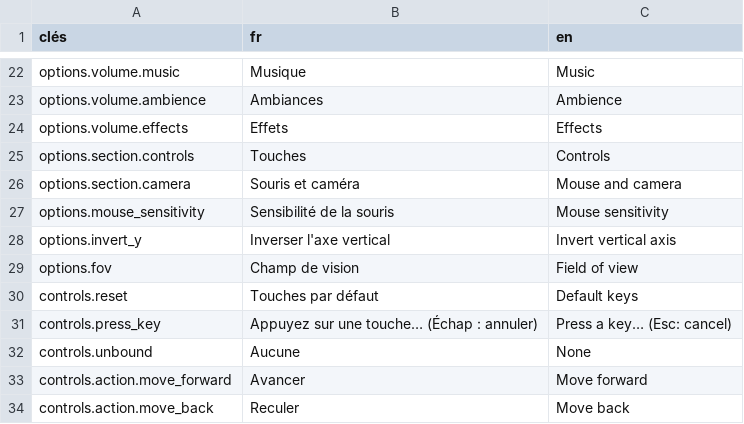
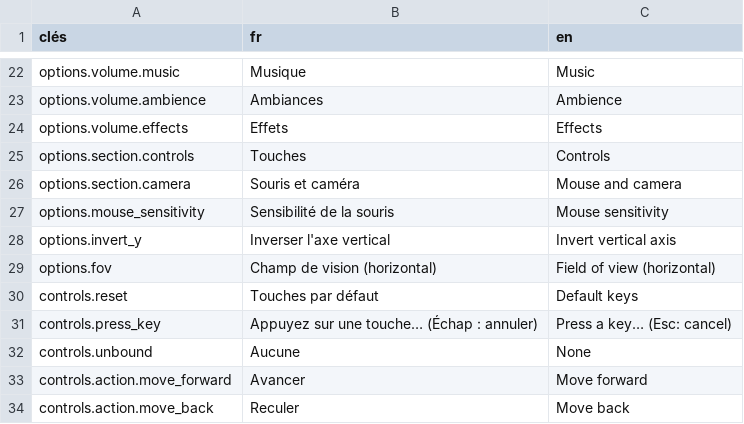
Before and after one commit to Pandasylum/A-Light-Left-Behind, a CSV file: game/data/ui.csv, drawn as a sheet; only a part is shown, gaps mark what is left out.

```diff
--- a/game/data/ui.csv
+++ b/game/data/ui.csv
@@ -28,3 +28,3 @@ options.mouse_sensitivity,Sensibilité de la souris,Mouse sensitivity
 options.invert_y,Inverser l'axe vertical,Invert vertical axis
-options.fov,Champ de vision,Field of view
+options.fov,Champ de vision (horizontal),Field of view (horizontal)
 controls.reset,Touches par défaut,Default keys
```
Also changed, not shown: 5 other files.
